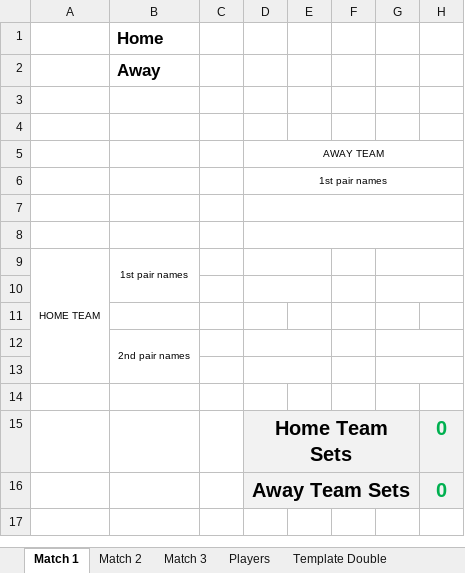
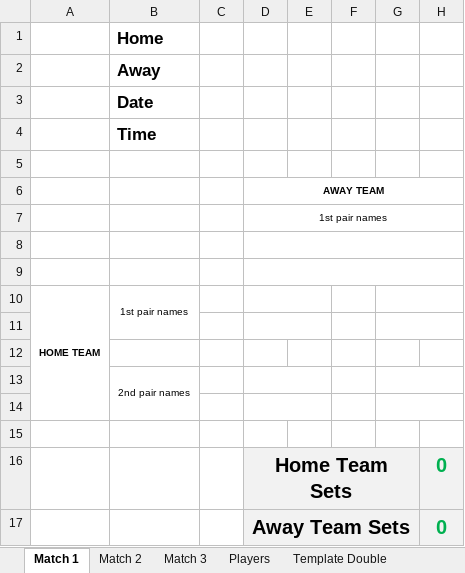
Before and after one commit to pintodomenico/Tennis, an Excel workbook: Doubles and Mix Medley template.xlsx, sheet Match 1, drawn as a sheet; only a part is shown; values as stored, in another font and other column widths than the file's, no borders; addresses are those after the commit; rows hold the shown columns only; the diff names each change by its address in the sheet, - before the commit and + after, or states it on an @@ line.

Commit message:
Added date and time

```diff
--- a/Doubles and Mix Medley template.xlsx (sheet Match 1)
+++ b/Doubles and Mix Medley template.xlsx (sheet Match 1)
-B3: (empty)
+B3: Date
+row 4:  | Time
-D6 bold: off
+D6 bold: on
-A10 bold: off
+A10 bold: on
```
Also changed, not shown: sheet Template Medley, sheet Match 2, sheet Match 3, sheet Template Double.
